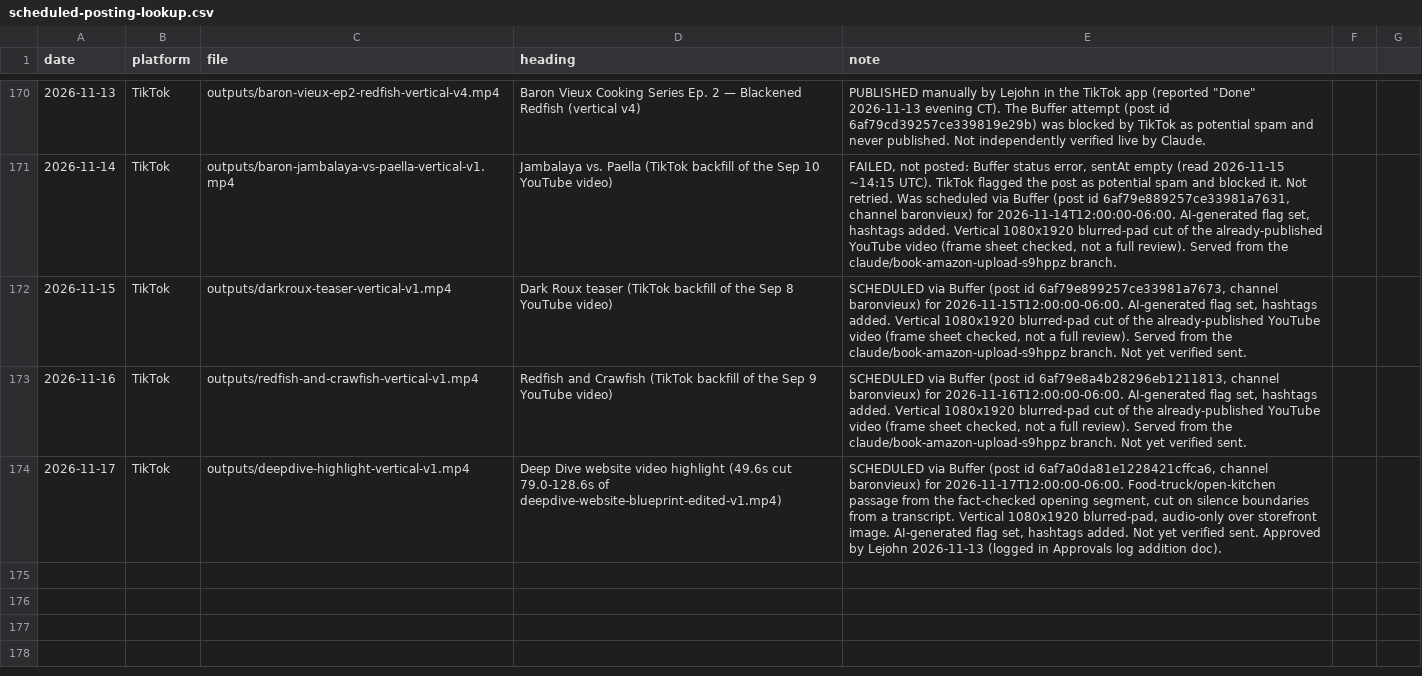
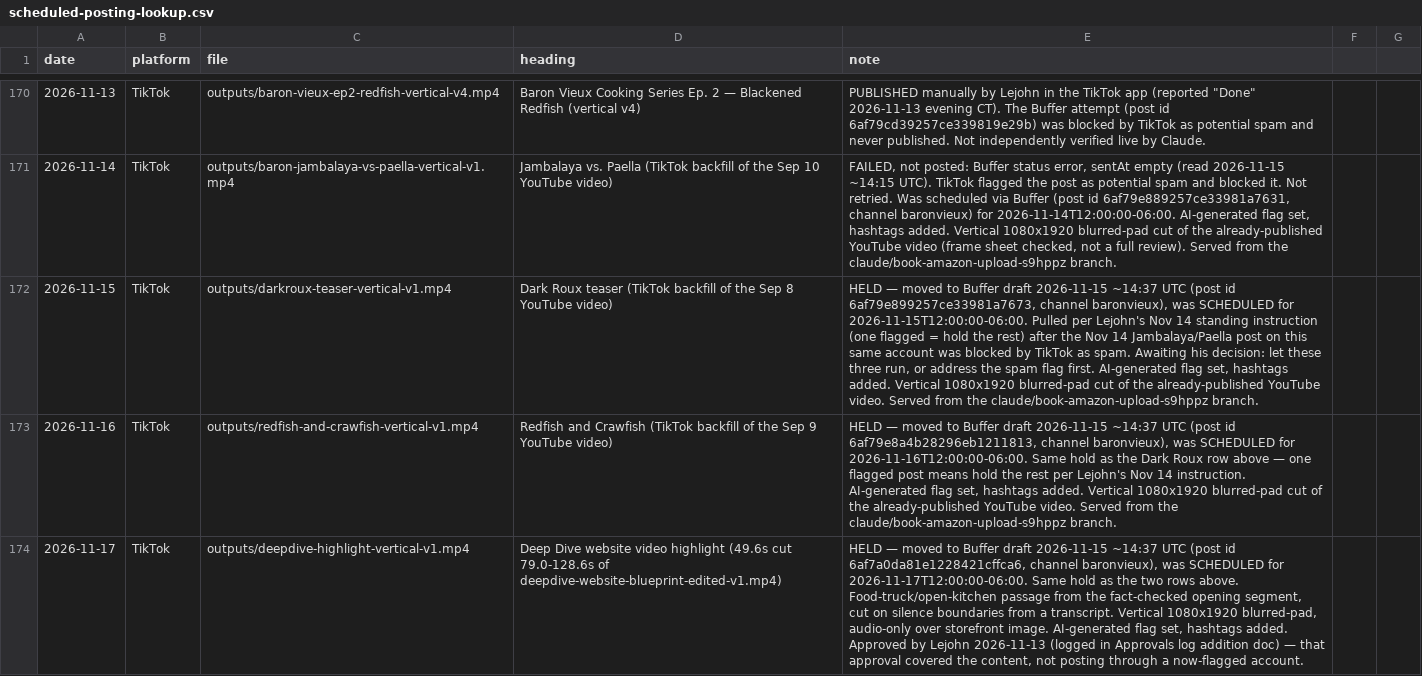
Before and after one commit to richburglejohn-dotcom/publishing-team, a CSV file: outputs/scheduled-posting-lookup.csv, drawn as a sheet; only a part is shown, gaps mark what is left out; the diff names each change by its address in the sheet, - before the commit and + after, or states it on an @@ line.

```diff
--- a/outputs/scheduled-posting-lookup.csv
+++ b/outputs/scheduled-posting-lookup.csv
-E172 (note): SCHEDULED via Buffer (post id 6af79e899257ce33981a7673, channel baronvieux) for 2026-11-15T12:00:00-06:00. AI-generated flag set, hashtags added. Vertical 1080x1920 blurred-pad cut of the already-published YouTube video (frame sheet checked, not a full review). Served from the claude/book-amazon-upload-s9hppz branch. Not yet verified sent.
+E172 (note): HELD — moved to Buffer draft 2026-11-15 ~14:37 UTC (post id 6af79e899257ce33981a7673, channel baronvieux), was SCHEDULED for 2026-11-15T12:00:00-06:00. Pulled per Lejohn's Nov 14 standing instruction (one flagged = hold the rest) after the Nov 14 Jambalaya/Paella post on this same account was blocked by TikTok as spam. Awaiting his decision: let these three run, or address the spam flag first. AI-generated flag set, hashtags added. Vertical 1080x1920 blurred-pad cut of the already-published YouTube video. Served from the claude/book-amazon-upload-s9hppz branch.
-E173 (note): SCHEDULED via Buffer (post id 6af79e8a4b28296eb1211813, channel baronvieux) for 2026-11-16T12:00:00-06:00. AI-generated flag set, hashtags added. Vertical 1080x1920 blurred-pad cut of the already-published YouTube video (frame sheet checked, not a full review). Served from the claude/book-amazon-upload-s9hppz branch. Not yet verified sent.
+E173 (note): HELD — moved to Buffer draft 2026-11-15 ~14:37 UTC (post id 6af79e8a4b28296eb1211813, channel baronvieux), was SCHEDULED for 2026-11-16T12:00:00-06:00. Same hold as the Dark Roux row above — one flagged post means hold the rest per Lejohn's Nov 14 instruction. AI-generated flag set, hashtags added. Vertical 1080x1920 blurred-pad cut of the already-published YouTube video. Served from the claude/book-amazon-upload-s9hppz branch.
-E174 (note): SCHEDULED via Buffer (post id 6af7a0da81e1228421cffca6, channel baronvieux) for 2026-11-17T12:00:00-06:00. Food-truck/open-kitchen passage from the fact-checked opening segment, cut on silence boundaries from a transcript. Vertical 1080x1920 blurred-pad, audio-only over storefront image. AI-generated flag set, hashtags added. Not yet verified sent. Approved by Lejohn 2026-11-13 (logged in Approvals log addition doc).
+E174 (note): HELD — moved to Buffer draft 2026-11-15 ~14:37 UTC (post id 6af7a0da81e1228421cffca6, channel baronvieux), was SCHEDULED for 2026-11-17T12:00:00-06:00. Same hold as the two rows above. Food-truck/open-kitchen passage from the fact-checked opening segment, cut on silence boundaries from a transcript. Vertical 1080x1920 blurred-pad, audio-only over storefront image. AI-generated flag set, hashtags added. Approved by Lejohn 2026-11-13 (logged in Approvals log addition doc) — that approval covered the content, not posting through a now-flagged account.
```
Also changed, not shown: 1 other file.
